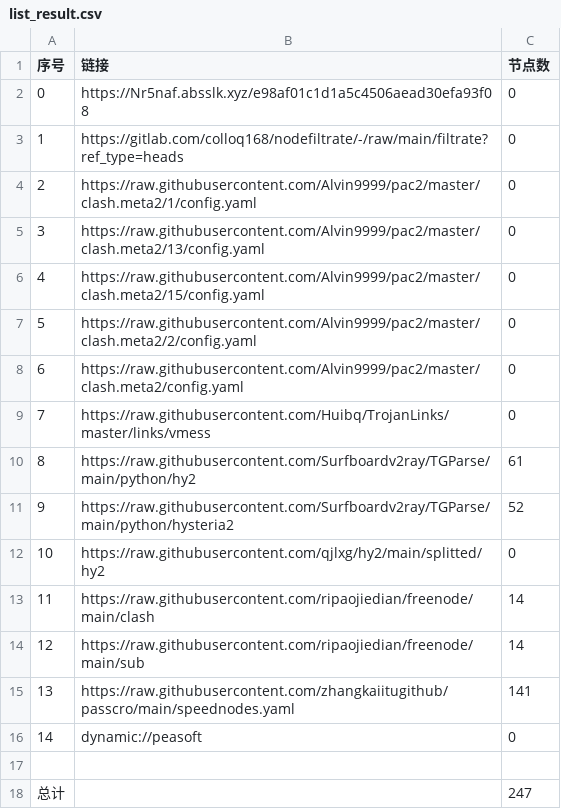
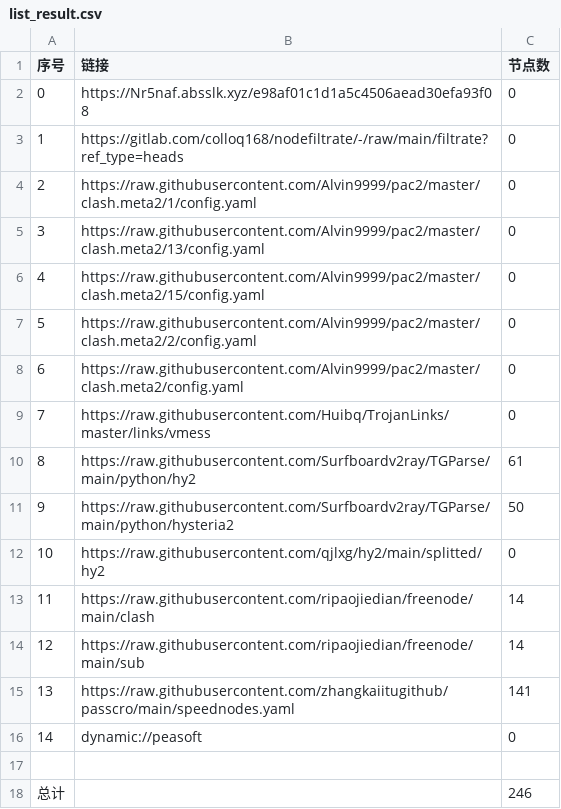
Before and after one commit to zmei19881989/AutoMergePublicNodes, a CSV file: list_result.csv, drawn as a sheet.

```diff
--- a/list_result.csv
+++ b/list_result.csv
@@ -10,3 +10,3 @@
 8,https://raw.githubusercontent.com/Surfboardv2ray/TGParse/main/python/hy2,61
-9,https://raw.githubusercontent.com/Surfboardv2ray/TGParse/main/python/hysteria2,52
+9,https://raw.githubusercontent.com/Surfboardv2ray/TGParse/main/python/hysteria2,50
 10,https://raw.githubusercontent.com/qjlxg/hy2/main/splitted/hy2,0
@@ -17,2 +17,2 @@
 
-总计,,247
+总计,,246
```
Also changed, not shown: 9 other files.
